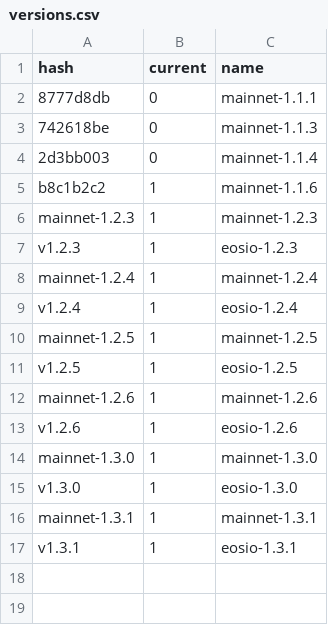
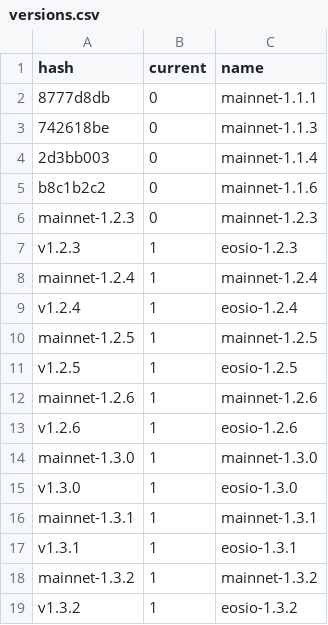
Before and after one commit to EOS-Nation/bpvalidate, a CSV file: config/versions.csv, drawn as a sheet.

Commit message:
add 1.3.2 version; obsolete older versions

```diff
--- a/config/versions.csv
+++ b/config/versions.csv
@@ -4,4 +4,4 @@ hash,current,name
 2d3bb003,0,mainnet-1.1.4
-b8c1b2c2,1,mainnet-1.1.6
-mainnet-1.2.3,1,mainnet-1.2.3
+b8c1b2c2,0,mainnet-1.1.6
+mainnet-1.2.3,0,mainnet-1.2.3
 v1.2.3,1,eosio-1.2.3
@@ -17 +17,3 @@ mainnet-1.3.1,1,mainnet-1.3.1
 v1.3.1,1,eosio-1.3.1
+mainnet-1.3.2,1,mainnet-1.3.2
+v1.3.2,1,eosio-1.3.2
```
